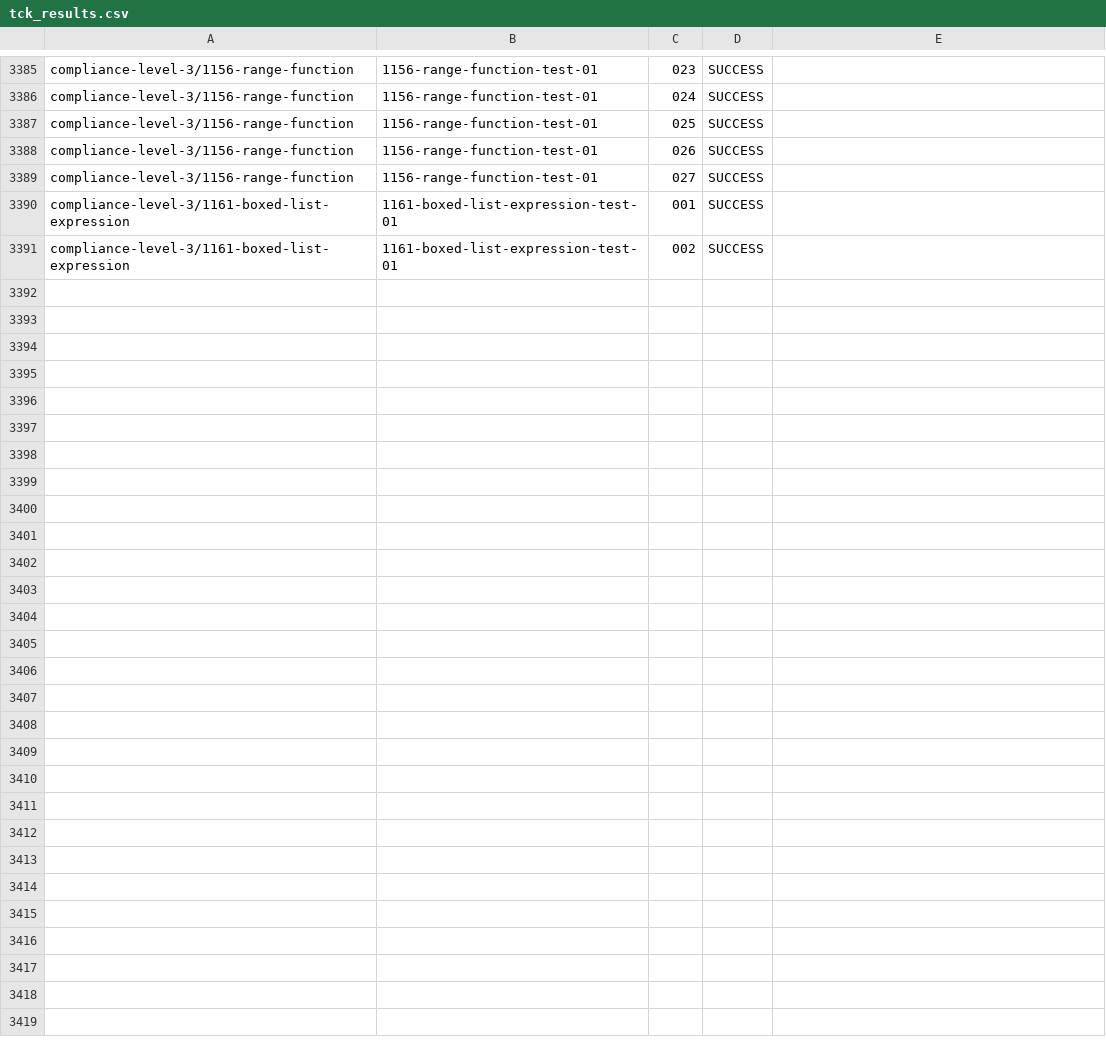
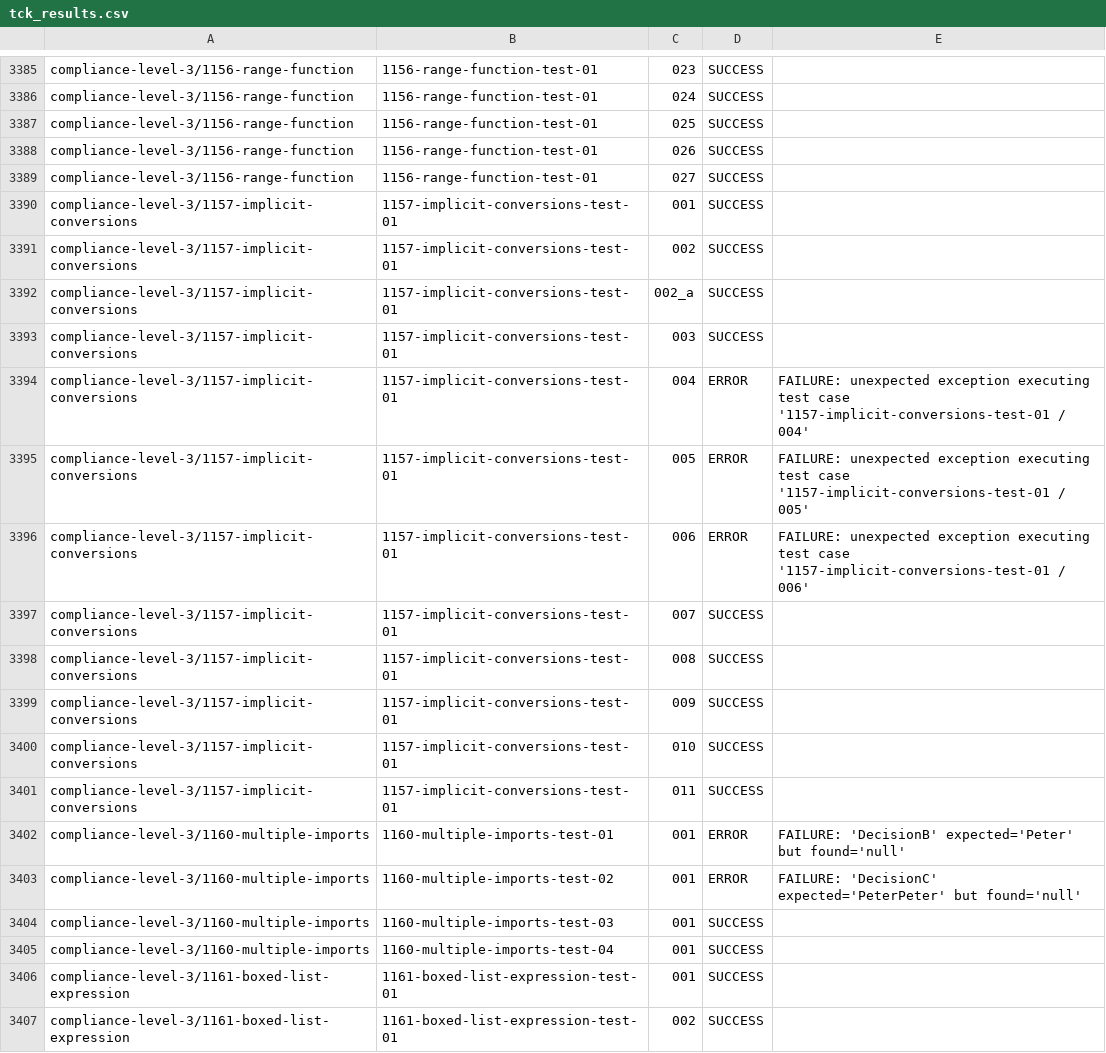
Before and after one commit to AthiraHari77/tck, a CSV file: pr-results/746/tck_results.csv, drawn as a sheet; only a part is shown, gaps mark what is left out; the diff names each change by its address in the sheet, - before the commit and + after, or states it on an @@ line.

```diff
--- a/pr-results/746/tck_results.csv
+++ b/pr-results/746/tck_results.csv
+row 3390: compliance-level-3/1157-implicit-conversions | 1157-implicit-conversions-test-01 | 001 | SUCCESS
+row 3391: compliance-level-3/1157-implicit-conversions | 1157-implicit-conversions-test-01 | 002 | SUCCESS
+row 3392: compliance-level-3/1157-implicit-conversions | 1157-implicit-conversions-test-01 | 002_a | SUCCESS
+row 3393: compliance-level-3/1157-implicit-conversions | 1157-implicit-conversions-test-01 | 003 | SUCCESS
+row 3394: compliance-level-3/1157-implicit-conversions | 1157-implicit-conversions-test-01 | 004 | ERROR | FAILURE: unexpected exception executing test case '1157-implicit-conversions-test-01 / 004'
+row 3395: compliance-level-3/1157-implicit-conversions | 1157-implicit-conversions-test-01 | 005 | ERROR | FAILURE: unexpected exception executing test case '1157-implicit-conversions-test-01 / 005'
+row 3396: compliance-level-3/1157-implicit-conversions | 1157-implicit-conversions-test-01 | 006 | ERROR | FAILURE: unexpected exception executing test case '1157-implicit-conversions-test-01 / 006'
+row 3397: compliance-level-3/1157-implicit-conversions | 1157-implicit-conversions-test-01 | 007 | SUCCESS
+row 3398: compliance-level-3/1157-implicit-conversions | 1157-implicit-conversions-test-01 | 008 | SUCCESS
+row 3399: compliance-level-3/1157-implicit-conversions | 1157-implicit-conversions-test-01 | 009 | SUCCESS
+row 3400: compliance-level-3/1157-implicit-conversions | 1157-implicit-conversions-test-01 | 010 | SUCCESS
+row 3401: compliance-level-3/1157-implicit-conversions | 1157-implicit-conversions-test-01 | 011 | SUCCESS
+row 3402: compliance-level-3/1160-multiple-imports | 1160-multiple-imports-test-01 | 001 | ERROR | FAILURE: 'DecisionB' expected='Peter' but found='null'
+row 3403: compliance-level-3/1160-multiple-imports | 1160-multiple-imports-test-02 | 001 | ERROR | FAILURE: 'DecisionC' expected='PeterPeter' but found='null'
+row 3404: compliance-level-3/1160-multiple-imports | 1160-multiple-imports-test-03 | 001 | SUCCESS
+row 3405: compliance-level-3/1160-multiple-imports | 1160-multiple-imports-test-04 | 001 | SUCCESS
```
Also changed, not shown: 1 other file.
